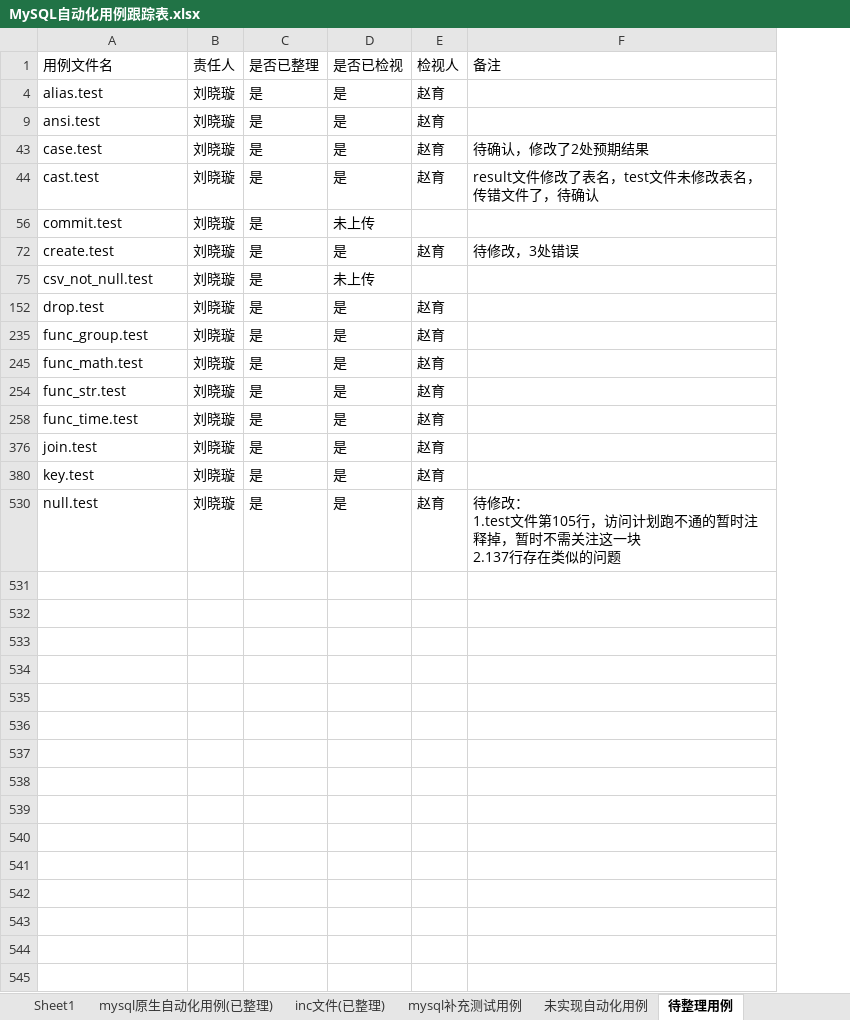
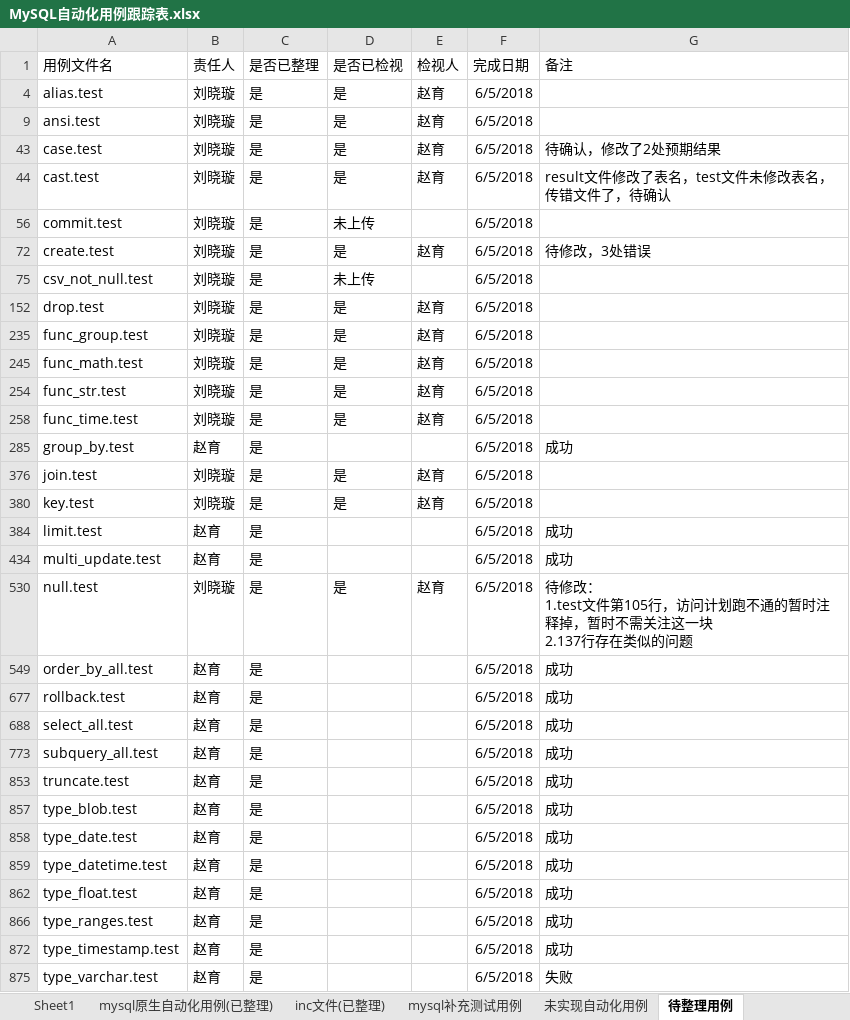
Before and after one commit to Vivian-hihi/SequoiaDB, an Excel workbook: internal_doc/05.测试设计/story/mysql连接器/MySQL自动化用例跟踪表.xlsx, sheet 待整理用例, drawn as a sheet; values as stored, in another font and other column widths than the file's, no borders; the diff names each change by its address in the sheet, - before the commit and + after, or states it on an @@ line.

Commit message:
更新mysql自动化用例跟踪表格
git-svn-id: http://192.168.20.11/sequoiadb/trunk@35814 6121f079-4a18-41d3-8c30-8870a322f2c2

```diff
--- a/internal_doc/05.测试设计/story/mysql连接器/MySQL自动化用例跟踪表.xlsx (sheet 待整理用例)
+++ b/internal_doc/05.测试设计/story/mysql连接器/MySQL自动化用例跟踪表.xlsx (sheet 待整理用例)
+column F (完成日期), rows 4-258: all 6/5/2018; rows 376-380: 6/5/2018 | 6/5/2018; row 530: 6/5/2018
+row 285: group_by.test | 赵育 | 是 |  |  | 6/5/2018 | 成功
+row 384: limit.test | 赵育 | 是 |  |  | 6/5/2018 | 成功
+row 434: multi_update.test | 赵育 | 是 |  |  | 6/5/2018 | 成功
+row 549: order_by_all.test | 赵育 | 是 |  |  | 6/5/2018 | 成功
+row 677: rollback.test | 赵育 | 是 |  |  | 6/5/2018 | 成功
+row 688: select_all.test | 赵育 | 是 |  |  | 6/5/2018 | 成功
+row 773: subquery_all.test | 赵育 | 是 |  |  | 6/5/2018 | 成功
+row 853: truncate.test | 赵育 | 是 |  |  | 6/5/2018 | 成功
+row 857: type_blob.test | 赵育 | 是 |  |  | 6/5/2018 | 成功
+row 858: type_date.test | 赵育 | 是 |  |  | 6/5/2018 | 成功
+row 859: type_datetime.test | 赵育 | 是 |  |  | 6/5/2018 | 成功
+row 862: type_float.test | 赵育 | 是 |  |  | 6/5/2018 | 成功
+row 866: type_ranges.test | 赵育 | 是 |  |  | 6/5/2018 | 成功
+row 872: type_timestamp.test | 赵育 | 是 |  |  | 6/5/2018 | 成功
+row 875: type_varchar.test | 赵育 | 是 |  |  | 6/5/2018 | 失败
```
